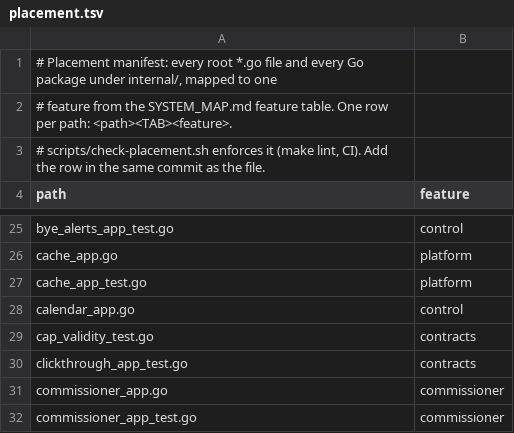
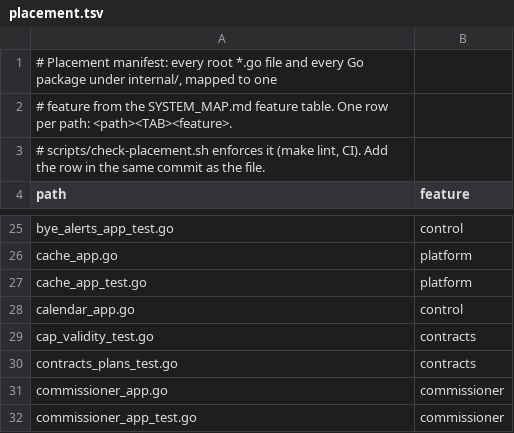
Before and after one commit to secureprospective/TheWarRoom, a TSV file: docs/architecture/placement.tsv, drawn as a sheet; only a part is shown, gaps mark what is left out; the diff covers the shown part only.

```diff
--- a/docs/architecture/placement.tsv
+++ b/docs/architecture/placement.tsv
@@ -29,3 +29,3 @@ calendar_app.go	control
 cap_validity_test.go	contracts
-clickthrough_app_test.go	contracts
+contracts_plans_test.go	contracts
 commissioner_app.go	commissioner
```
Also changed, not shown: 11 edited cells elsewhere in this file, 15 other files.
